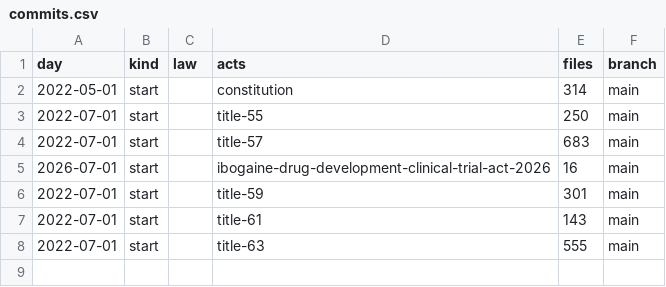
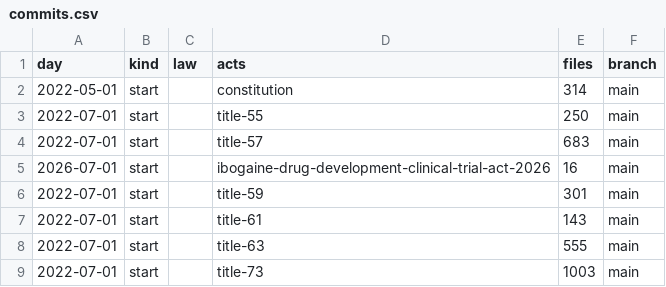
Before and after one commit to lexifina/united-states-mississippi-law, a CSV file: data/commits.csv, drawn as a sheet; the diff names each change by its address in the sheet, - before the commit and + after, or states it on an @@ line.

Commit message:
Documentation, tables, tools and REPRODUCE.md
Appended 1 commits to 9efee3915008; corpus sha256 2c427a56031b1d8e6721b08c1522a75ca228514e9d05e1440ad432d03ade84fa, data retrieved 2026-11-10.

```diff
--- a/data/commits.csv
+++ b/data/commits.csv
+row 9: 2022-07-01 | start |  | title-73 | 1003 | main
```
Also changed, not shown: 7 other files.
